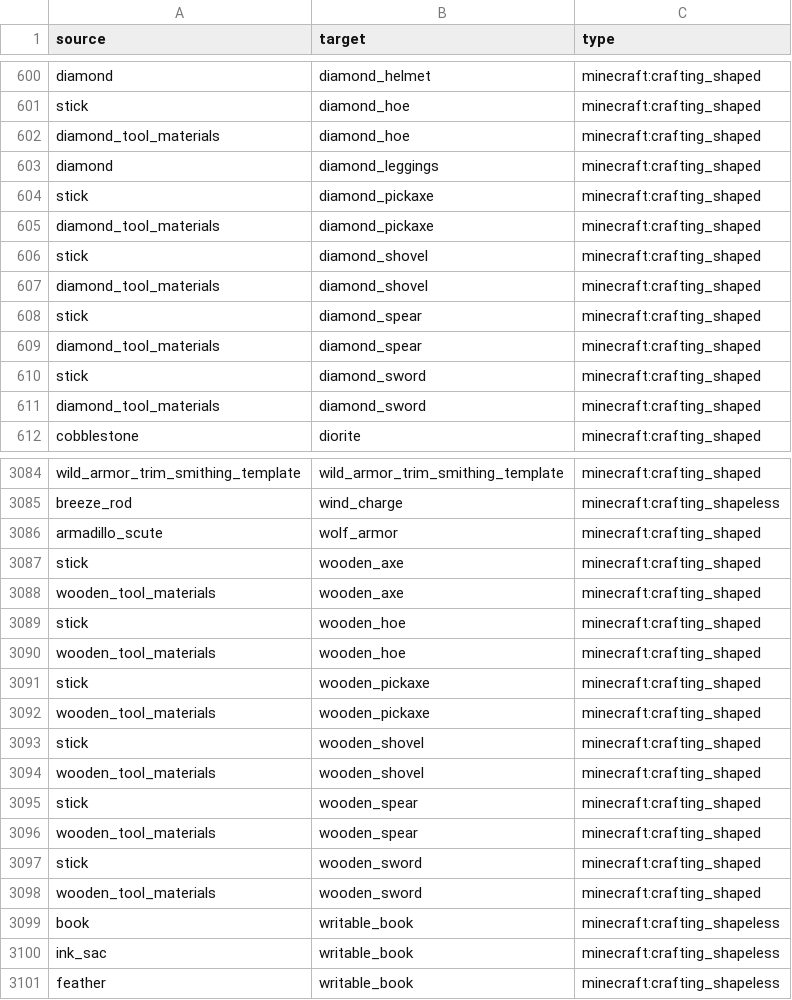
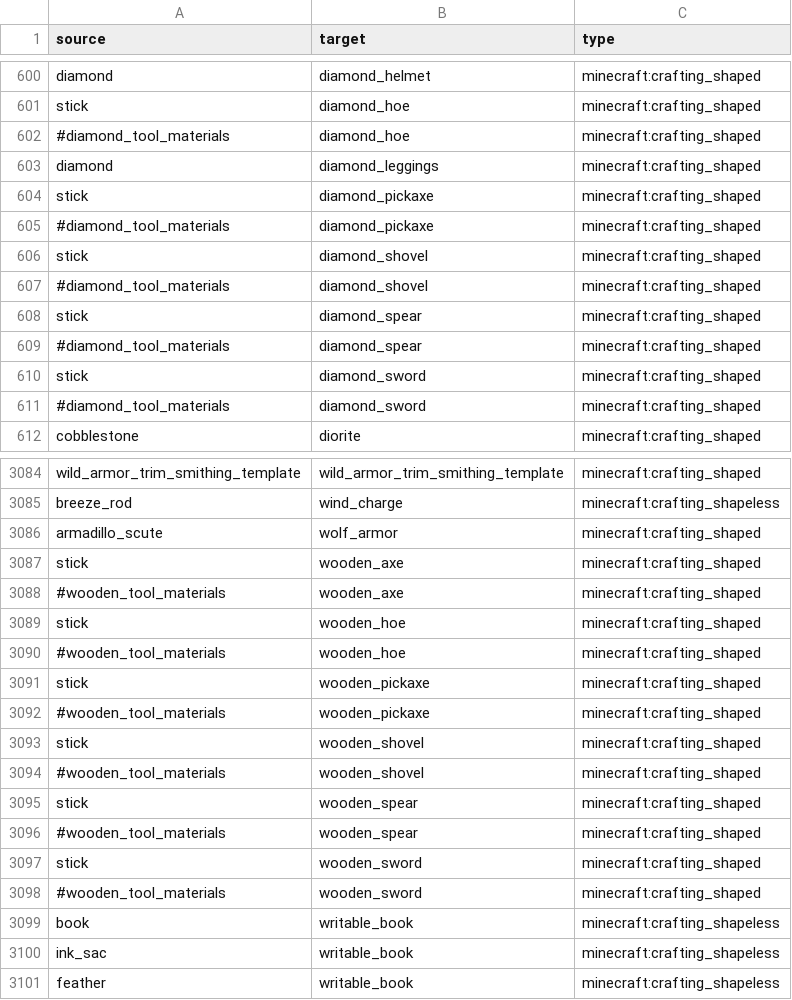
Before and after one commit to 0YukiBudou2/CraftMap, a CSV file: public/edges.csv, drawn as a sheet; only a part is shown, gaps mark what is left out; the diff covers the shown part only.

```diff
--- a/public/edges.csv
+++ b/public/edges.csv
@@ -601,12 +601,12 @@ diamond,diamond_helmet,minecraft:crafting_shaped
 stick,diamond_hoe,minecraft:crafting_shaped
-diamond_tool_materials,diamond_hoe,minecraft:crafting_shaped
+#diamond_tool_materials,diamond_hoe,minecraft:crafting_shaped
 diamond,diamond_leggings,minecraft:crafting_shaped
 stick,diamond_pickaxe,minecraft:crafting_shaped
-diamond_tool_materials,diamond_pickaxe,minecraft:crafting_shaped
+#diamond_tool_materials,diamond_pickaxe,minecraft:crafting_shaped
 stick,diamond_shovel,minecraft:crafting_shaped
-diamond_tool_materials,diamond_shovel,minecraft:crafting_shaped
+#diamond_tool_materials,diamond_shovel,minecraft:crafting_shaped
 stick,diamond_spear,minecraft:crafting_shaped
-diamond_tool_materials,diamond_spear,minecraft:crafting_shaped
+#diamond_tool_materials,diamond_spear,minecraft:crafting_shaped
 stick,diamond_sword,minecraft:crafting_shaped
-diamond_tool_materials,diamond_sword,minecraft:crafting_shaped
+#diamond_tool_materials,diamond_sword,minecraft:crafting_shaped
 cobblestone,diorite,minecraft:crafting_shaped
@@ -3087,13 +3087,13 @@ armadillo_scute,wolf_armor,minecraft:crafting_shaped
 stick,wooden_axe,minecraft:crafting_shaped
-wooden_tool_materials,wooden_axe,minecraft:crafting_shaped
+#wooden_tool_materials,wooden_axe,minecraft:crafting_shaped
 stick,wooden_hoe,minecraft:crafting_shaped
-wooden_tool_materials,wooden_hoe,minecraft:crafting_shaped
+#wooden_tool_materials,wooden_hoe,minecraft:crafting_shaped
 stick,wooden_pickaxe,minecraft:crafting_shaped
-wooden_tool_materials,wooden_pickaxe,minecraft:crafting_shaped
+#wooden_tool_materials,wooden_pickaxe,minecraft:crafting_shaped
 stick,wooden_shovel,minecraft:crafting_shaped
-wooden_tool_materials,wooden_shovel,minecraft:crafting_shaped
+#wooden_tool_materials,wooden_shovel,minecraft:crafting_shaped
 stick,wooden_spear,minecraft:crafting_shaped
-wooden_tool_materials,wooden_spear,minecraft:crafting_shaped
+#wooden_tool_materials,wooden_spear,minecraft:crafting_shaped
 stick,wooden_sword,minecraft:crafting_shaped
-wooden_tool_materials,wooden_sword,minecraft:crafting_shaped
+#wooden_tool_materials,wooden_sword,minecraft:crafting_shaped
 book,writable_book,minecraft:crafting_shapeless
```
Also changed, not shown: 103 edited cells elsewhere in this file, 15 other files.
